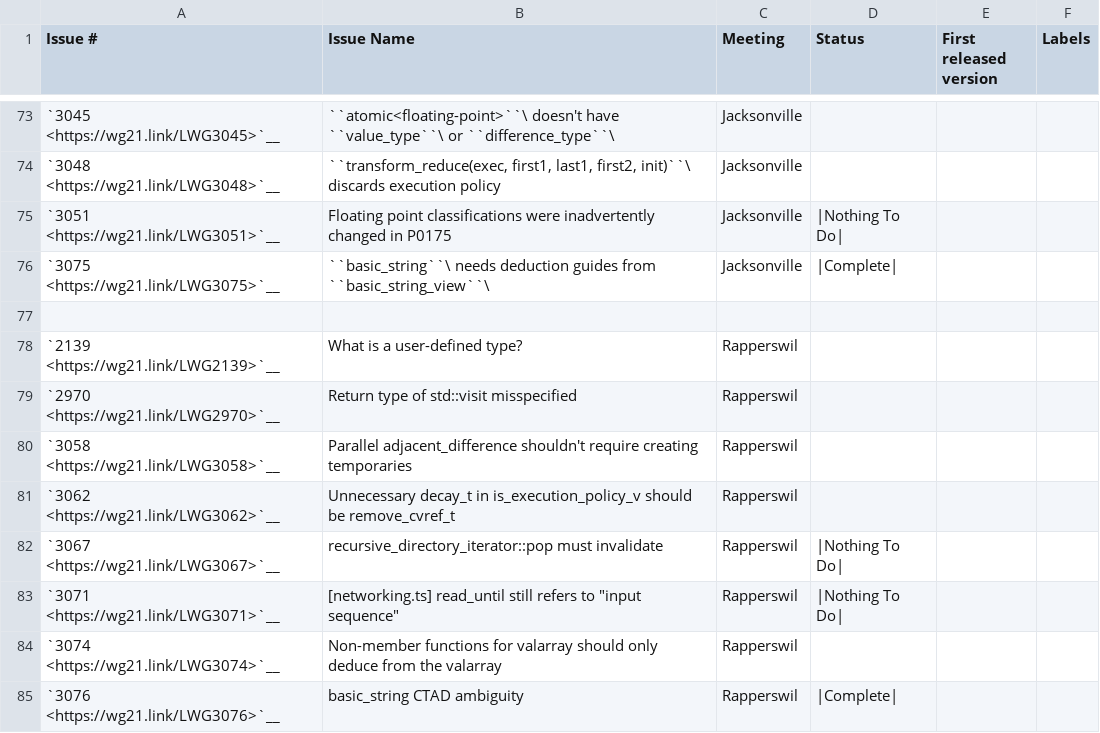
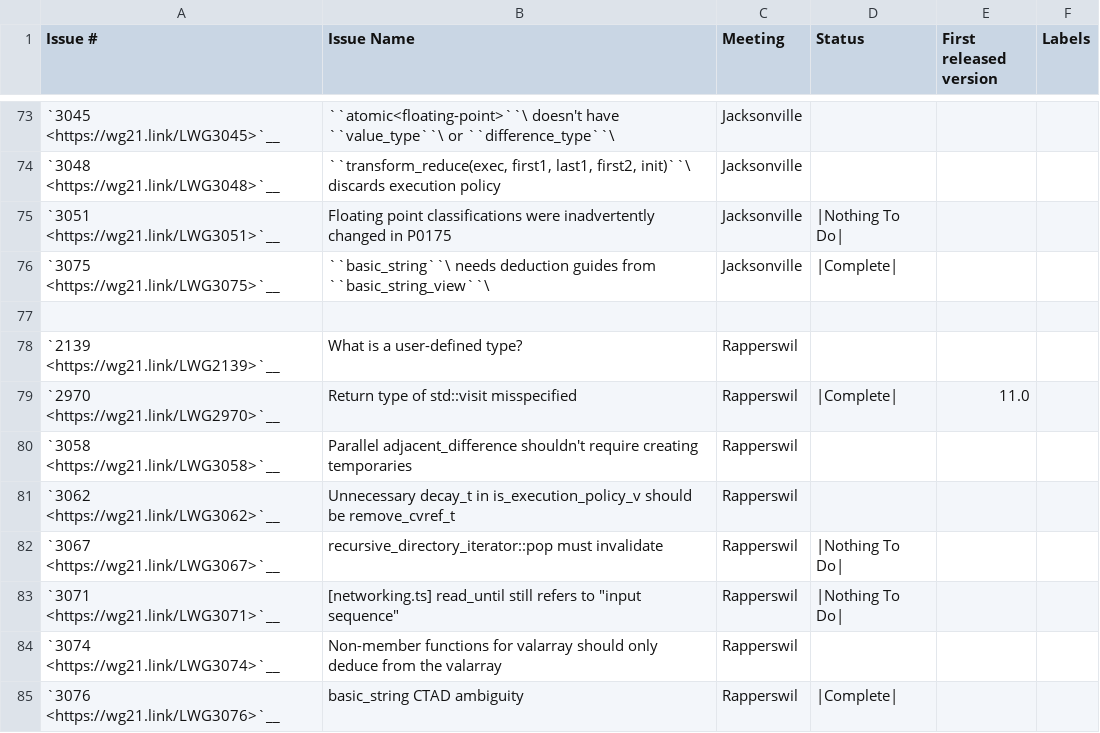
Before and after one commit to CTSRD-CHERI/libcxx, a CSV file: docs/Status/Cxx20Issues.csv, drawn as a sheet; only a part is shown, gaps mark what is left out.

Commit message:
[libc++] Marks LWG2970 as complete.
  LWG2970 Return type of std::visit misspecified

Was applied in D86006 including tests.

Reviewed By: #libc, ldionne

Differential Revision: https://reviews.llvm.org/D142840

```diff
--- a/docs/Status/Cxx20Issues.csv
+++ b/docs/Status/Cxx20Issues.csv
@@ -78,3 +78,3 @@
 "`2139 <https://wg21.link/LWG2139>`__","What is a user-defined type?","Rapperswil","",""
-"`2970 <https://wg21.link/LWG2970>`__","Return type of std::visit misspecified","Rapperswil","",""
+"`2970 <https://wg21.link/LWG2970>`__","Return type of std::visit misspecified","Rapperswil","|Complete|","11.0"
 "`3058 <https://wg21.link/LWG3058>`__","Parallel adjacent_difference shouldn't require creating temporaries","Rapperswil","",""
```
